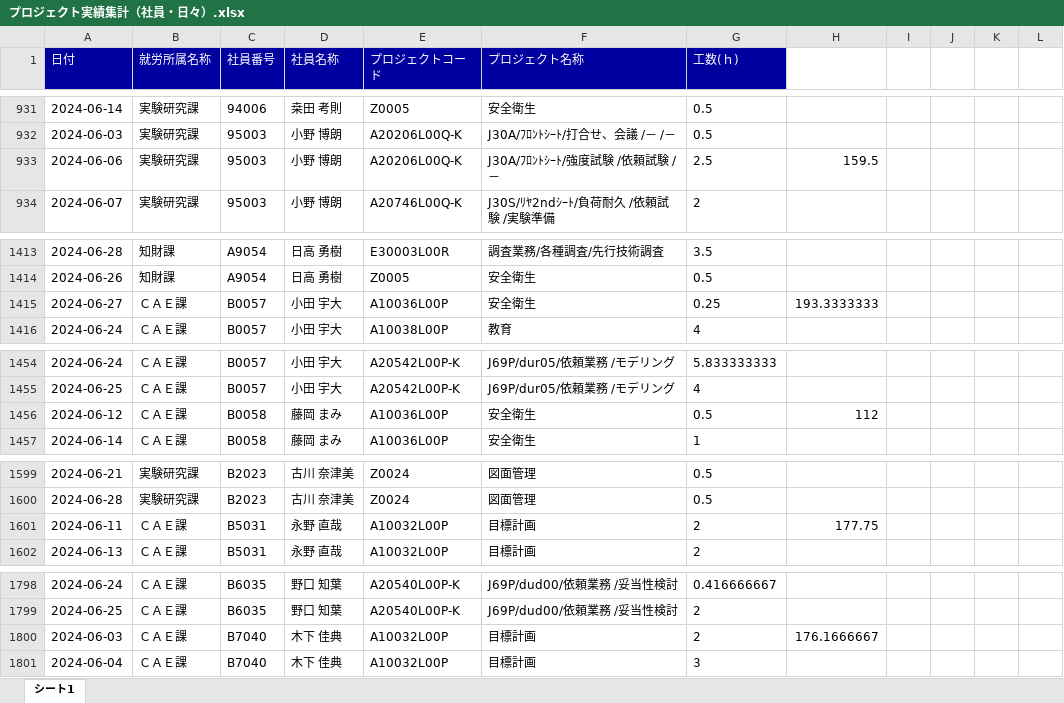
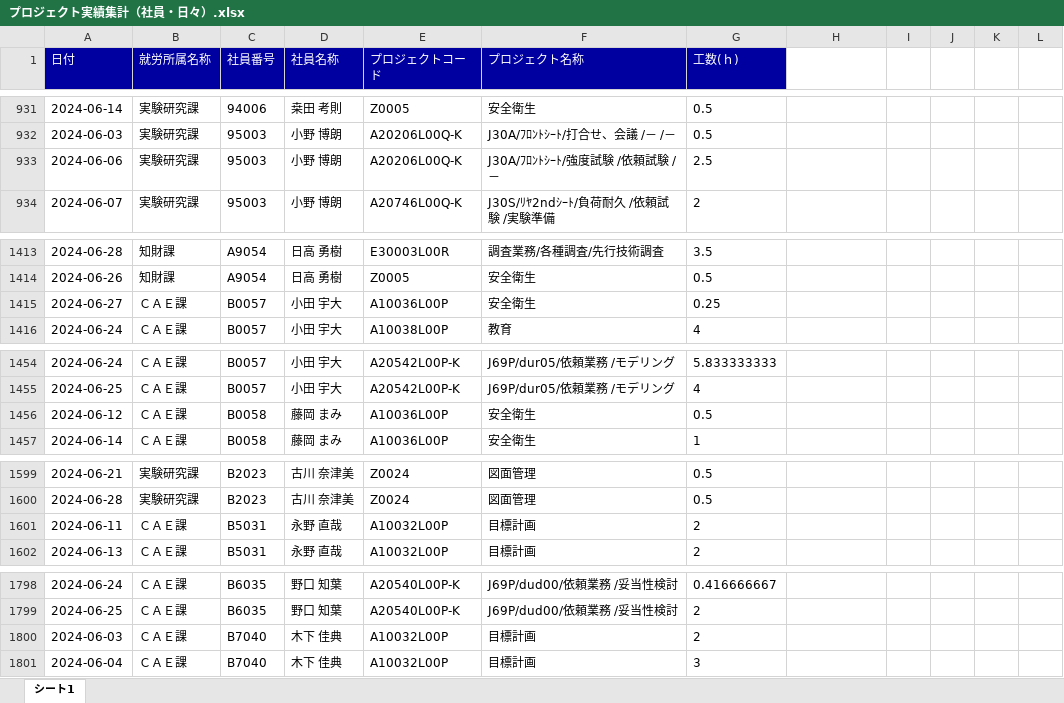
Before and after one commit to Ohtani-y/WorkHoursCalculator, an Excel workbook: プロジェクト実績集計（社員・日々）.xlsx, sheet シート1, drawn as a sheet; only a part is shown, gaps mark what is left out; values as stored, in another font and other column widths than the file's, no borders; the diff covers the shown part only; the diff names each change by its address in the sheet, - before the commit and + after, or states it on an @@ line.

```diff
--- a/プロジェクト実績集計（社員・日々）.xlsx (sheet シート1)
+++ b/プロジェクト実績集計（社員・日々）.xlsx (sheet シート1)
-H933: 159.5
+H933: (empty)
-H1415: 193.3333333
+H1415: (empty)
-H1456: 112
+H1456: (empty)
-H1601: 177.75
+H1601: (empty)
-H1800: 176.1666667
+H1800: (empty)
```
Also changed, not shown: 13 edited cells elsewhere in this sheet, 1 other file.
